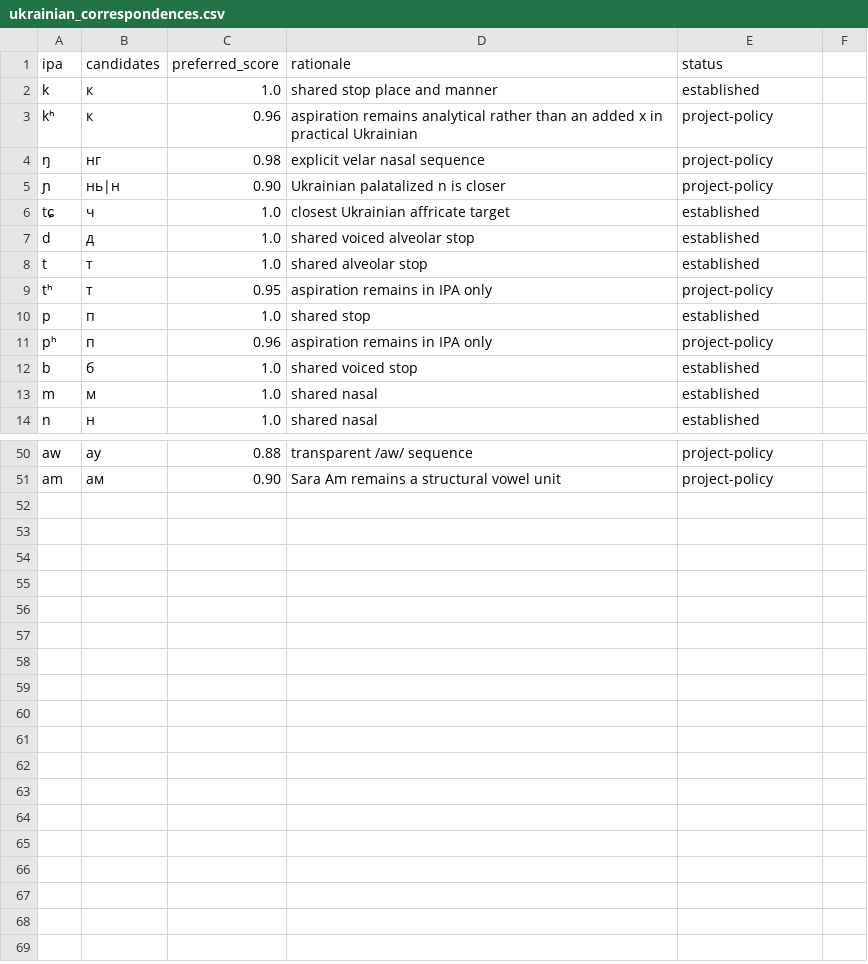
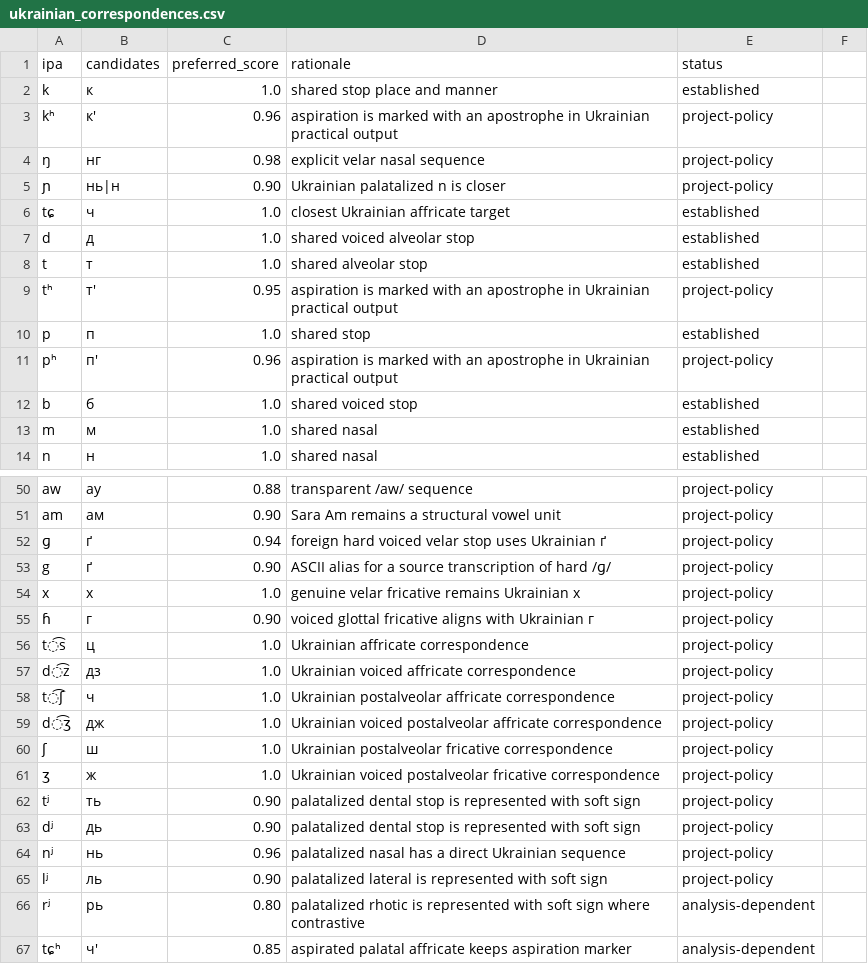
Before and after one commit to ClippyFirst/Lao-Ukrainian-Phonetic-System, a CSV file: data/lao/ukrainian_correspondences.csv, drawn as a sheet; only a part is shown, gaps mark what is left out.

Commit message:
fix(lao): mark aspiration and align Ukrainian consonants

```diff
--- a/data/lao/ukrainian_correspondences.csv
+++ b/data/lao/ukrainian_correspondences.csv
@@ -2,3 +2,3 @@ ipa,candidates,preferred_score,rationale,status
 k,к,1.0,shared stop place and manner,established
-kʰ,к,0.96,aspiration remains analytical rather than an added х in practical Ukrainian,project-policy
+kʰ,к',0.96,aspiration is marked with an apostrophe in Ukrainian practical output,project-policy
 ŋ,нг,0.98,explicit velar nasal sequence,project-policy
@@ -8,5 +8,5 @@ d,д,1.0,shared voiced alveolar stop,established
 t,т,1.0,shared alveolar stop,established
-tʰ,т,0.95,aspiration remains in IPA only,project-policy
+tʰ,т',0.95,aspiration is marked with an apostrophe in Ukrainian practical output,project-policy
 p,п,1.0,shared stop,established
-pʰ,п,0.96,aspiration remains in IPA only,project-policy
+pʰ,п',0.96,aspiration is marked with an apostrophe in Ukrainian practical output,project-policy
 b,б,1.0,shared voiced stop,established
@@ -51 +51,17 @@ aw,ау,0.88,transparent /aw/ sequence,project-policy
 am,ам,0.90,Sara Am remains a structural vowel unit,project-policy
+ɡ,ґ,0.94,foreign hard voiced velar stop uses Ukrainian ґ,project-policy
+g,ґ,0.90,ASCII alias for a source transcription of hard /ɡ/,project-policy
+x,х,1.0,genuine velar fricative remains Ukrainian х,project-policy
+ɦ,г,0.90,voiced glottal fricative aligns with Ukrainian г,project-policy
+t͡s,ц,1.0,Ukrainian affricate correspondence,project-policy
+d͡z,дз,1.0,Ukrainian voiced affricate correspondence,project-policy
+t͡ʃ,ч,1.0,Ukrainian postalveolar affricate correspondence,project-policy
+d͡ʒ,дж,1.0,Ukrainian voiced postalveolar affricate correspondence,project-policy
+ʃ,ш,1.0,Ukrainian postalveolar fricative correspondence,project-policy
+ʒ,ж,1.0,Ukrainian voiced postalveolar fricative correspondence,project-policy
+tʲ,ть,0.90,palatalized dental stop is represented with soft sign,project-policy
+dʲ,дь,0.90,palatalized dental stop is represented with soft sign,project-policy
+nʲ,нь,0.96,palatalized nasal has a direct Ukrainian sequence,project-policy
+lʲ,ль,0.90,palatalized lateral is represented with soft sign,project-policy
+rʲ,рь,0.80,palatalized rhotic is represented with soft sign where contrastive,analysis-dependent
+tɕʰ,ч',0.85,aspirated palatal affricate keeps aspiration marker,analysis-dependent
```
